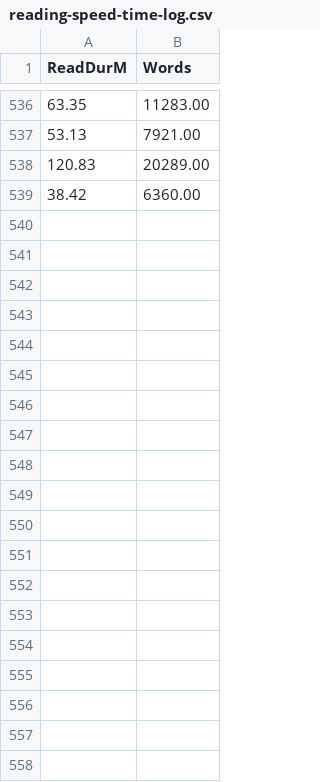
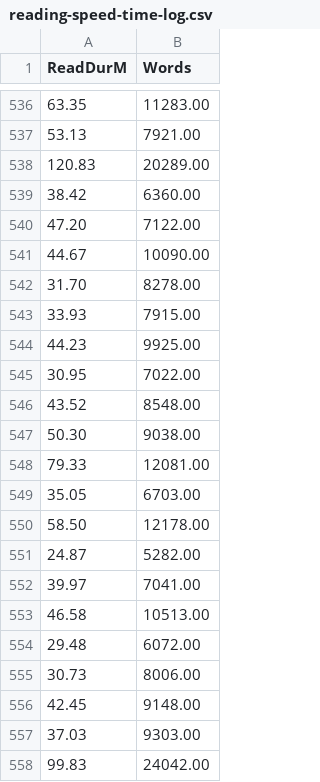
Before and after one commit to tivadj/_gistLearnReading, a CSV file: reading-speed-time-log.csv, drawn as a sheet; only a part is shown, gaps mark what is left out; the diff covers the shown part only; the diff names each change by its address in the sheet, - before the commit and + after, or states it on an @@ line.

Commit message:
new data

```diff
--- a/reading-speed-time-log.csv
+++ b/reading-speed-time-log.csv
+row 540: 47.20 | 7122.00
+row 541: 44.67 | 10090.00
+row 542: 31.70 | 8278.00
+row 543: 33.93 | 7915.00
+row 544: 44.23 | 9925.00
+row 545: 30.95 | 7022.00
+row 546: 43.52 | 8548.00
+row 547: 50.30 | 9038.00
+row 548: 79.33 | 12081.00
+row 549: 35.05 | 6703.00
+row 550: 58.50 | 12178.00
+row 551: 24.87 | 5282.00
+row 552: 39.97 | 7041.00
+row 553: 46.58 | 10513.00
+row 554: 29.48 | 6072.00
+row 555: 30.73 | 8006.00
+row 556: 42.45 | 9148.00
+row 557: 37.03 | 9303.00
+row 558: 99.83 | 24042.00
```
Also changed, not shown: 11 added rows elsewhere in this file.
